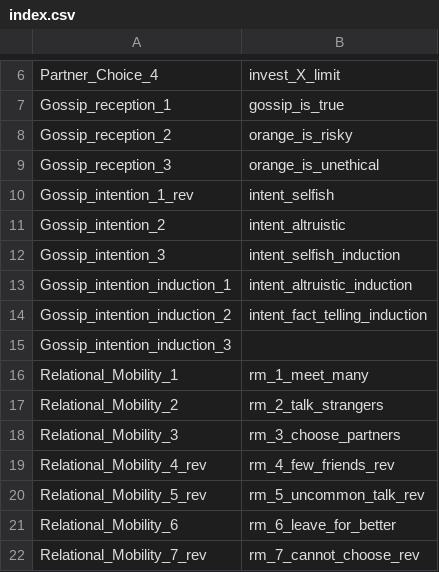
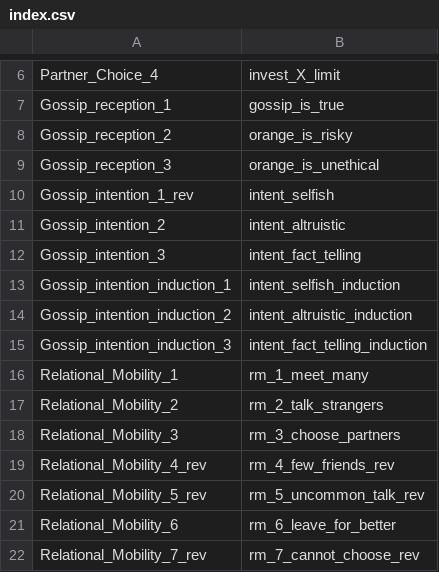
Before and after one commit to LINTA134/Anylizer, a CSV file: index.csv, drawn as a sheet; only a part is shown, gaps mark what is left out.

```diff
--- a/index.csv
+++ b/index.csv
@@ -11,6 +11,6 @@ Gossip_intention_1_rev,intent_selfish
 Gossip_intention_2,intent_altruistic
-Gossip_intention_3,intent_selfish_induction
-Gossip_intention_induction_1,intent_altruistic_induction
-Gossip_intention_induction_2,intent_fact_telling_induction
-Gossip_intention_induction_3,
+Gossip_intention_3,intent_fact_telling
+Gossip_intention_induction_1,intent_selfish_induction
+Gossip_intention_induction_2,intent_altruistic_induction
+Gossip_intention_induction_3,intent_fact_telling_induction
 Relational_Mobility_1,rm_1_meet_many
```
Also changed, not shown: Data.csv, results/preprocessed_data.csv, 13 other files.
